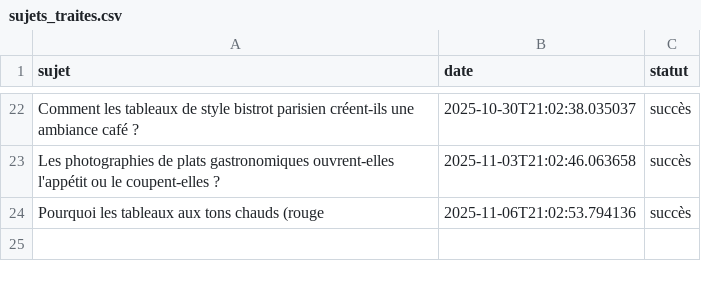
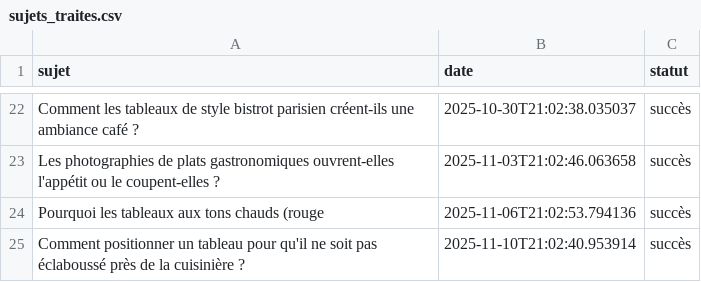
Before and after one commit to Metalosmose21/Cuisine-1, a CSV file: sujets_traites.csv, drawn as a sheet; only a part is shown, gaps mark what is left out; the diff names each change by its address in the sheet, - before the commit and + after, or states it on an @@ line.

```diff
--- a/sujets_traites.csv
+++ b/sujets_traites.csv
+row 25: Comment positionner un tableau pour qu'il ne soit pas éclaboussé près de la cuisinière ? | 2025-11-10T21:02:40.953914 | succès
```
Also changed, not shown: sujets.csv.
